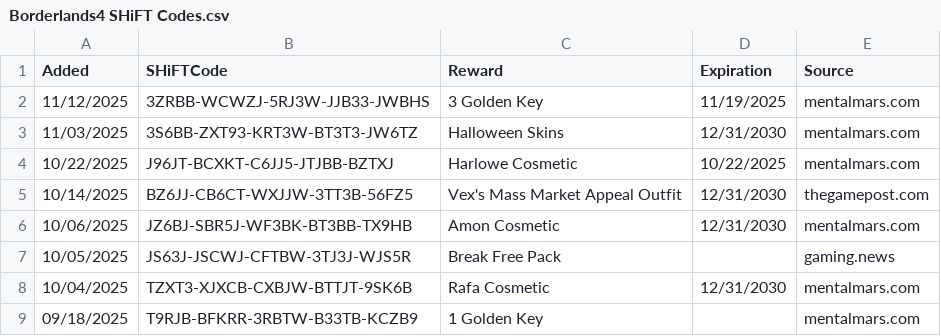
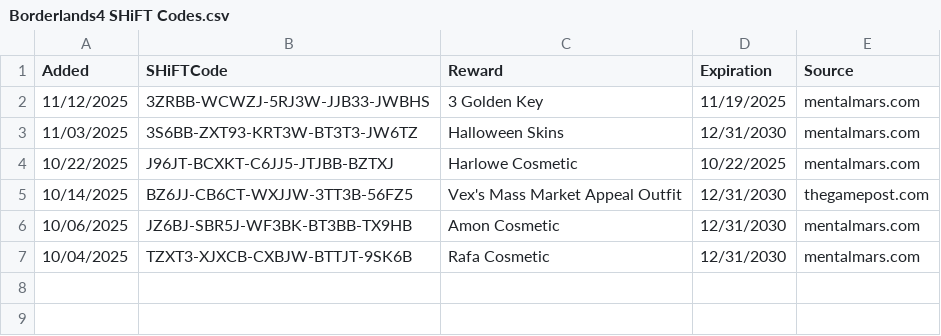
Before and after one commit to VinceCarbone/Borderlands4-SHiFTCodes, a CSV file: Borderlands4 SHiFT Codes.csv, drawn as a sheet; the diff names each change by its address in the sheet, - before the commit and + after, or states it on an @@ line.

Commit message:
SHiFT code update 11/18/2025

```diff
--- a/Borderlands4 SHiFT Codes.csv
+++ b/Borderlands4 SHiFT Codes.csv
-row 7: 10/05/2025 | JS63J-JSCWJ-CFTBW-3TJ3J-WJS5R | Break Free Pack |  | gaming.news
-row 9: 09/18/2025 | T9RJB-BFKRR-3RBTW-B33TB-KCZB9 | 1 Golden Key |  | mentalmars.com
```
